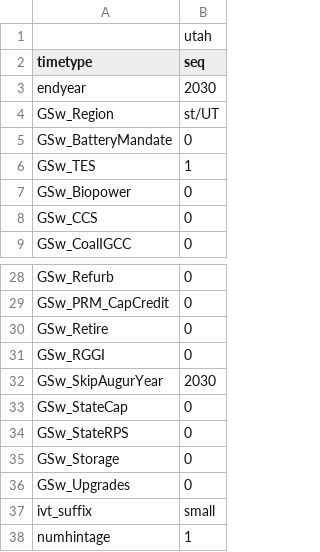
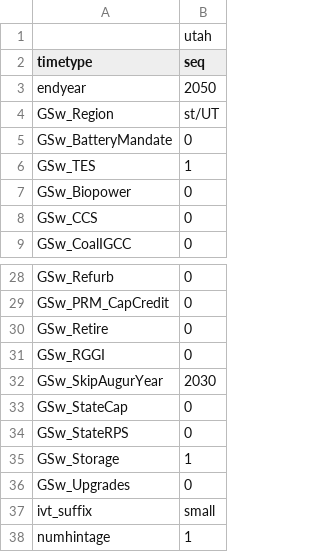
Before and after one commit to NREL/ReEDS-2.0, a CSV file: cases_utahtest.csv, drawn as a sheet; only a part is shown, gaps mark what is left out.

```diff
--- a/cases_utahtest.csv
+++ b/cases_utahtest.csv
@@ -2,3 +2,3 @@
 timetype,seq
-endyear,2030
+endyear,2050
 GSw_Region,st/UT
@@ -34,3 +34,3 @@ GSw_StateCap,0
 GSw_StateRPS,0
-GSw_Storage,0
+GSw_Storage,1
 GSw_Upgrades,0
```
Also changed, not shown: 5 other files.
